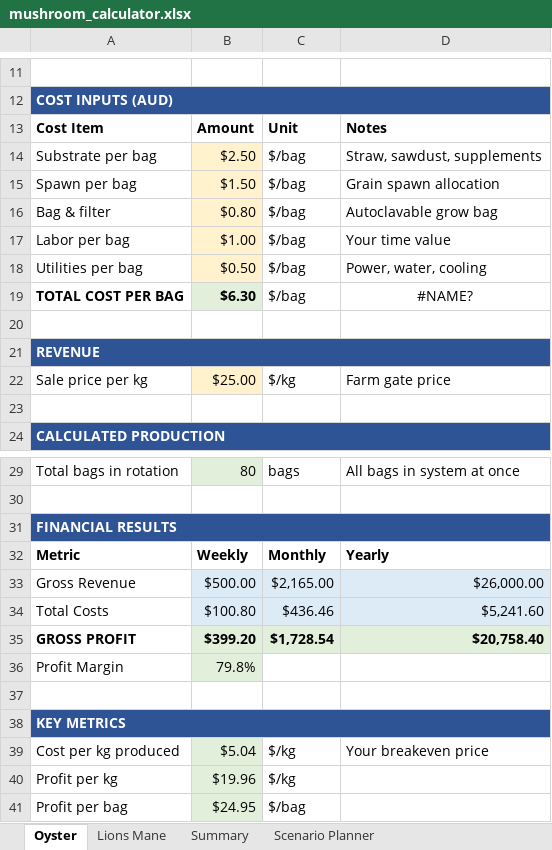
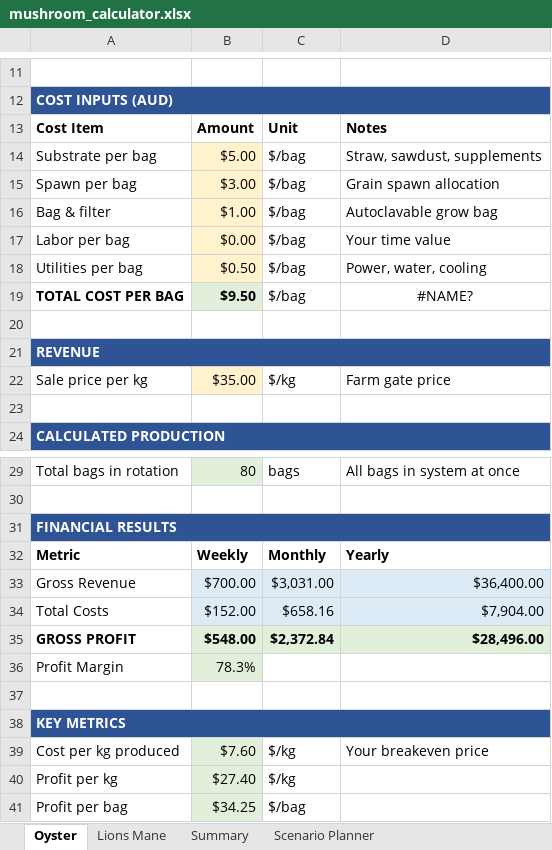
Before and after one commit to lasit/mushroom_farm, an Excel workbook: mushroom_calculator.xlsx, sheet Oyster, drawn as a sheet; only a part is shown, gaps mark what is left out; values as stored, in another font and other column widths than the file's, no borders; the diff names each change by its address in the sheet, - before the commit and + after, or states it on an @@ line.

```diff
--- a/mushroom_calculator.xlsx (sheet Oyster)
+++ b/mushroom_calculator.xlsx (sheet Oyster)
-B14: $2.50
+B14: $5.00
-B15: $1.50
+B15: $3.00
-B16: $0.80
+B16: $1.00
-B17: $1.00
+B17: $0.00
-B19: $6.30
+B19: $9.50
-B22: $25.00
+B22: $35.00
-B33: $500.00
+B33: $700.00
-C33: $2,165.00
+C33: $3,031.00
-D33: $26,000.00
+D33: $36,400.00
-B34: $100.80
+B34: $152.00
-C34: $436.46
+C34: $658.16
-D34: $5,241.60
+D34: $7,904.00
-B35: $399.20
+B35: $548.00
-C35: $1,728.54
+C35: $2,372.84
-D35: $20,758.40
+D35: $28,496.00
-B36: 79.8%
+B36: 78.3%
-B39: $5.04
+B39: $7.60
-B40: $19.96
+B40: $27.40
-B41: $24.95
+B41: $34.25
```
Also changed, not shown: sheet Scenario Planner, sheet Summary, sheet Lions Mane, 1 other file.
